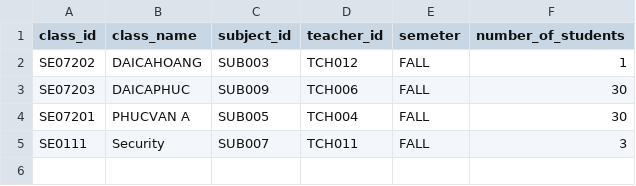
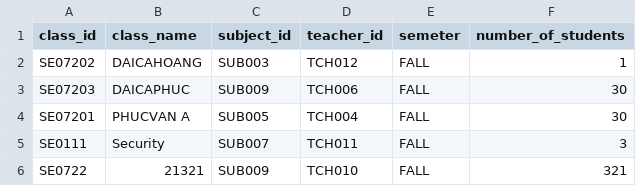
Before and after one commit to duonghd-dev/SIMS_FPT, a CSV file: CSV_DATA/classes.csv, drawn as a sheet; the diff names each change by its address in the sheet, - before the commit and + after, or states it on an @@ line.

```diff
--- a/CSV_DATA/classes.csv
+++ b/CSV_DATA/classes.csv
+row 6: SE0722 | 21321 | SUB009 | TCH010 | FALL | 321
```
Also changed, not shown: 1 other file.
